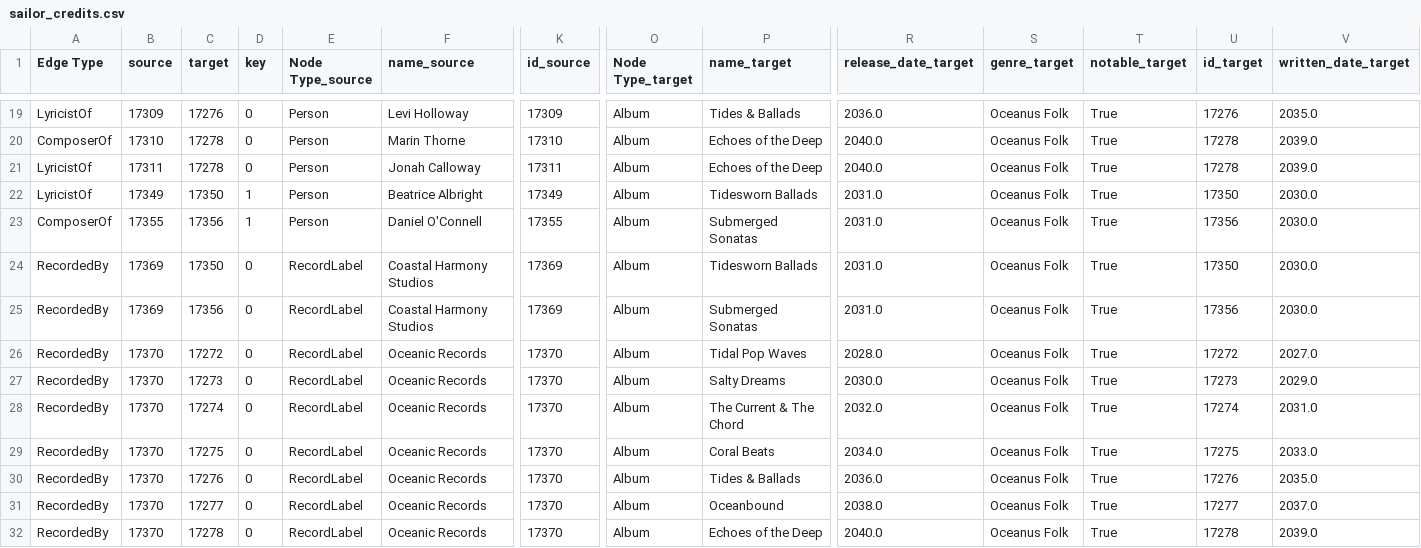
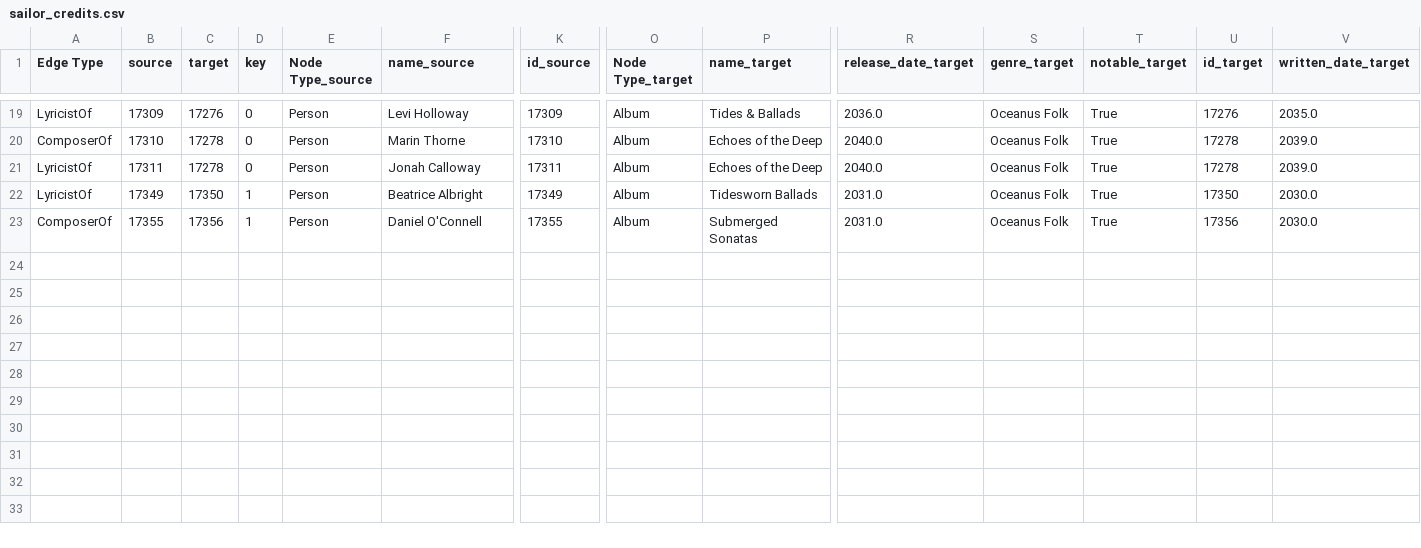
Before and after one commit to cakemerc01/IS428_G2_VA-Project, a CSV file: data/sailor_credits.csv, drawn as a sheet; only a part is shown, gaps mark what is left out; rows hold the shown columns only; the diff names each change by its address in the sheet, - before the commit and + after, or states it on an @@ line.

```diff
--- a/data/sailor_credits.csv
+++ b/data/sailor_credits.csv
-row 24: RecordedBy | 17369 | 17350 | 0 | RecordLabel | Coastal Harmony Studios | 17369 | Album | Tidesworn Ballads | 2031.0 | Oceanus Folk | True | 17350 | 2030.0
-row 25: RecordedBy | 17369 | 17356 | 0 | RecordLabel | Coastal Harmony Studios | 17369 | Album | Submerged Sonatas | 2031.0 | Oceanus Folk | True | 17356 | 2030.0
-row 26: RecordedBy | 17370 | 17272 | 0 | RecordLabel | Oceanic Records | 17370 | Album | Tidal Pop Waves | 2028.0 | Oceanus Folk | True | 17272 | 2027.0
-row 27: RecordedBy | 17370 | 17273 | 0 | RecordLabel | Oceanic Records | 17370 | Album | Salty Dreams | 2030.0 | Oceanus Folk | True | 17273 | 2029.0
-row 28: RecordedBy | 17370 | 17274 | 0 | RecordLabel | Oceanic Records | 17370 | Album | The Current & The Chord | 2032.0 | Oceanus Folk | True | 17274 | 2031.0
-row 29: RecordedBy | 17370 | 17275 | 0 | RecordLabel | Oceanic Records | 17370 | Album | Coral Beats | 2034.0 | Oceanus Folk | True | 17275 | 2033.0
-row 30: RecordedBy | 17370 | 17276 | 0 | RecordLabel | Oceanic Records | 17370 | Album | Tides & Ballads | 2036.0 | Oceanus Folk | True | 17276 | 2035.0
-row 31: RecordedBy | 17370 | 17277 | 0 | RecordLabel | Oceanic Records | 17370 | Album | Oceanbound | 2038.0 | Oceanus Folk | True | 17277 | 2037.0
-row 32: RecordedBy | 17370 | 17278 | 0 | RecordLabel | Oceanic Records | 17370 | Album | Echoes of the Deep | 2040.0 | Oceanus Folk | True | 17278 | 2039.0
```
Also changed, not shown: data/sailor_network_with_coords.csv, 12 other files.
